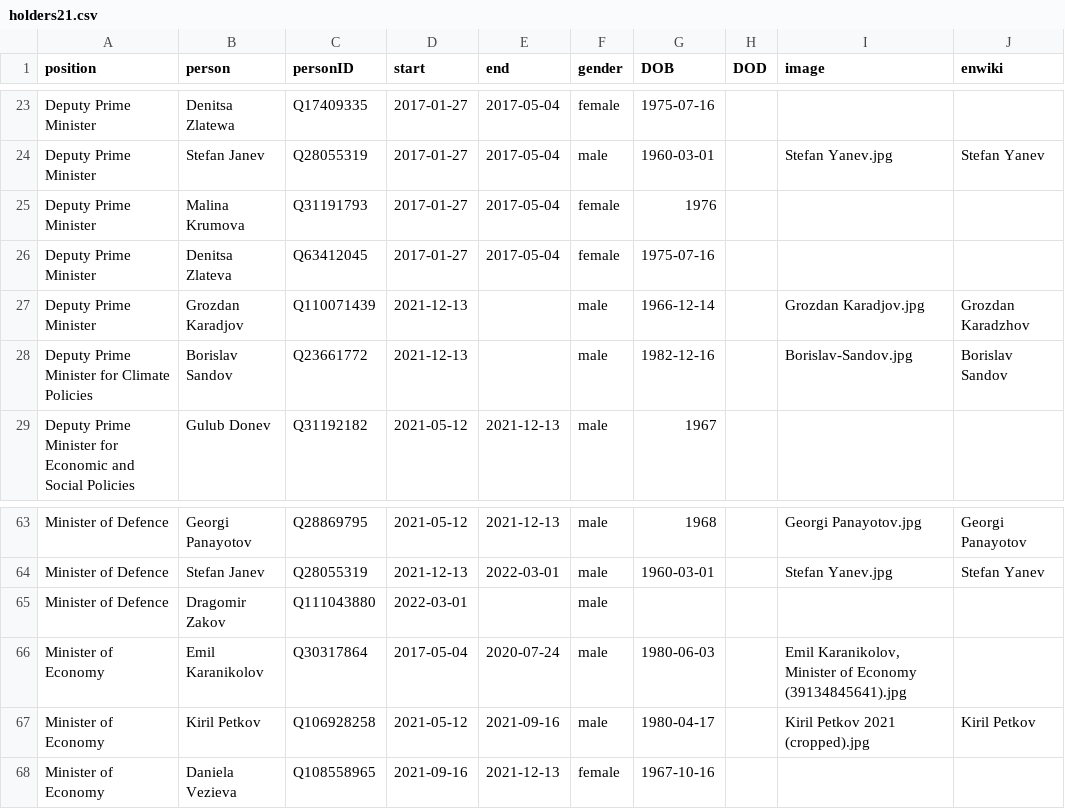
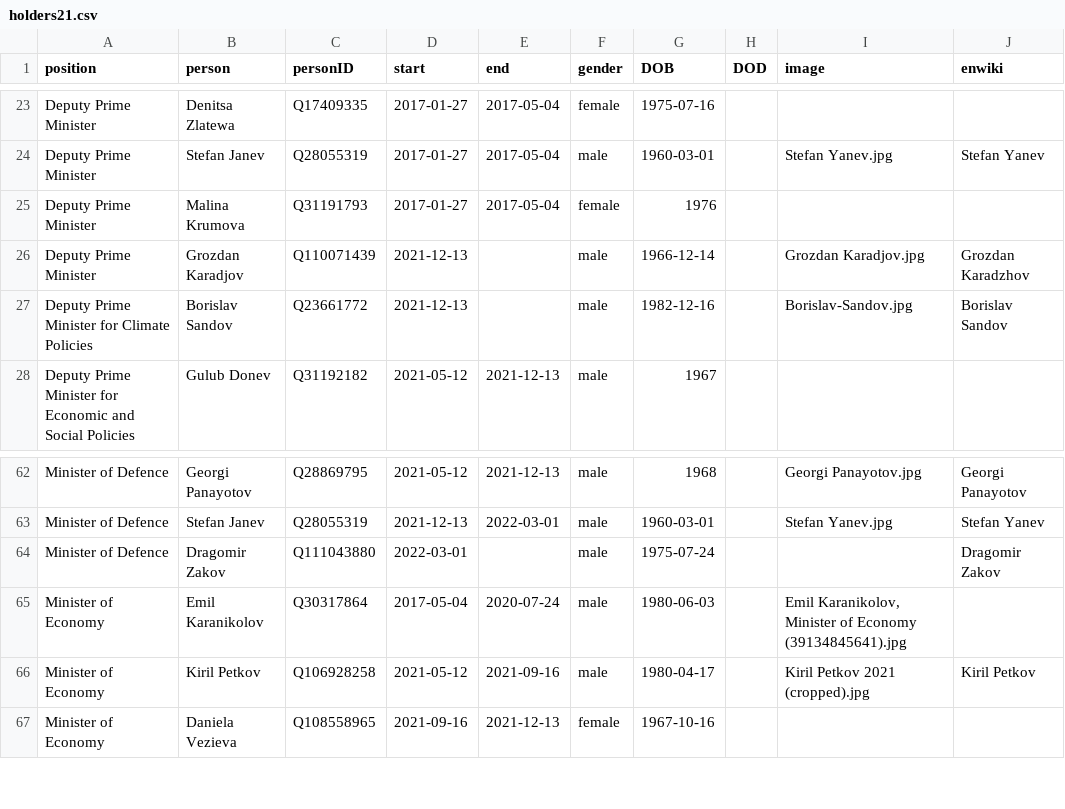
Before and after one commit to every-politician-scrapers/bulgaria-cabinet, a CSV file: html/holders21.csv, drawn as a sheet; only a part is shown, gaps mark what is left out.

```diff
--- a/html/holders21.csv
+++ b/html/holders21.csv
@@ -25,3 +25,2 @@ Deputy Prime Minister,Stefan Janev,Q28055319,2017-01-27,2017-05-04,male,1960-03-
 Deputy Prime Minister,Malina Krumova,Q31191793,2017-01-27,2017-05-04,female,1976,,,
-Deputy Prime Minister,Denitsa Zlateva,Q63412045,2017-01-27,2017-05-04,female,1975-07-16,,,
 Deputy Prime Minister,Grozdan Karadjov,Q110071439,2021-12-13,,male,1966-12-14,,Grozdan Karadjov.jpg,Grozdan Karadzhov
@@ -64,3 +63,3 @@ Minister of Defence,Georgi Panayotov,Q28869795,2021-05-12,2021-12-13,male,1968,,
 Minister of Defence,Stefan Janev,Q28055319,2021-12-13,2022-03-01,male,1960-03-01,,Stefan Yanev.jpg,Stefan Yanev
-Minister of Defence,Dragomir Zakov,Q111043880,2022-03-01,,male,,,,
+Minister of Defence,Dragomir Zakov,Q111043880,2022-03-01,,male,1975-07-24,,,Dragomir Zakov
 Minister of Economy,Emil Karanikolov,Q30317864,2017-05-04,2020-07-24,male,1980-06-03,,"Emil Karanikolov, Minister of Economy (39134845641).jpg",
```
Also changed, not shown: html/current.csv.
